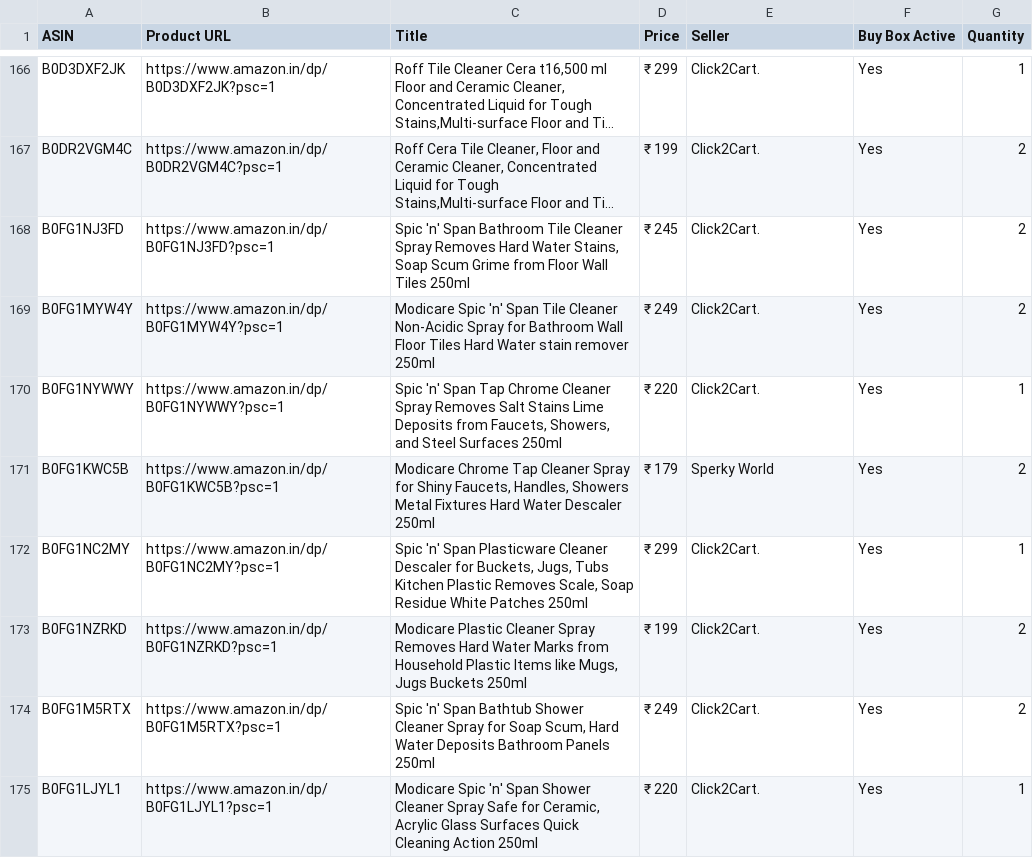
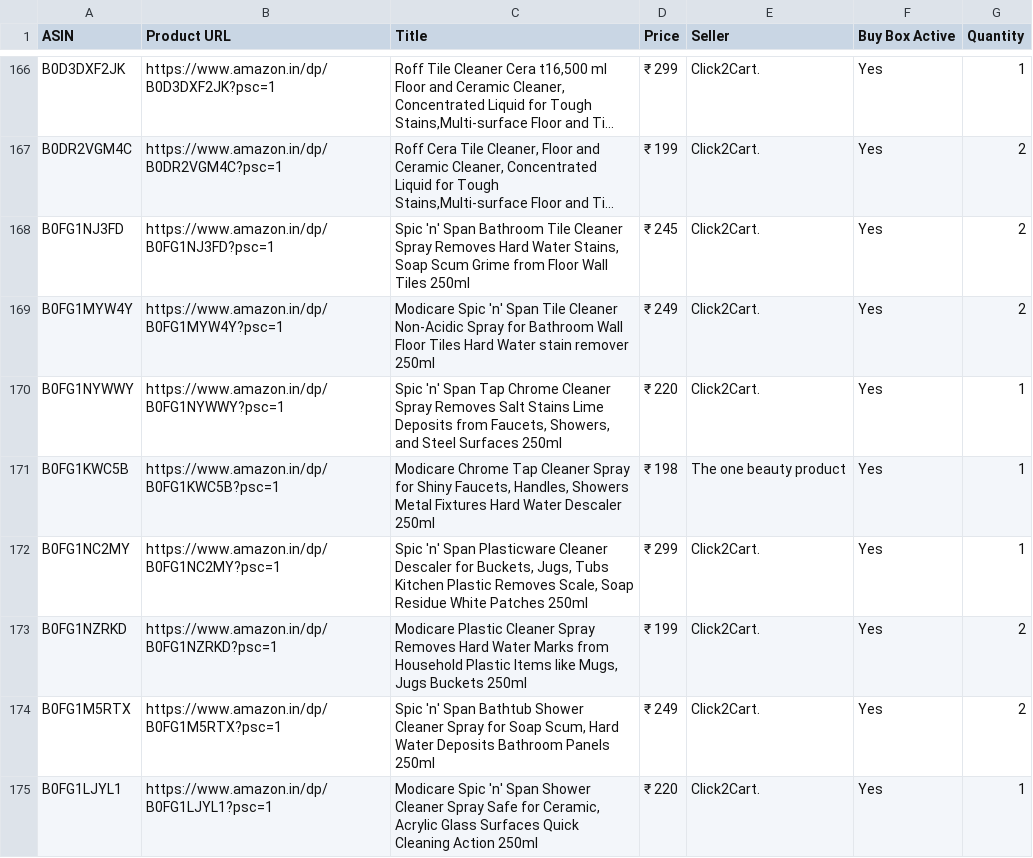
Before and after one commit to egaurav006/amazon-scraper, a CSV file: amazon_data.csv, drawn as a sheet; only a part is shown, gaps mark what is left out; long unchanged cells end in …; the diff covers the shown part only.

```diff
--- a/amazon_data.csv
+++ b/amazon_data.csv
@@ -170,3 +170,3 @@ B0FG1MYW4Y,https://www.amazon.in/dp/B0FG1MYW4Y?psc=1,Modicare Spic 'n' Span Tile
 B0FG1NYWWY,https://www.amazon.in/dp/B0FG1NYWWY?psc=1,"Spic 'n' Span Tap Chrome Cleaner Spray Removes Salt Stains Lime Deposits from Faucets, Showers, and Steel Surfaces 250ml",₹ 220,Click2Cart.,Yes,1
-B0FG1KWC5B,https://www.amazon.in/dp/B0FG1KWC5B?psc=1,"Modicare Chrome Tap Cleaner Spray for Shiny Faucets, Handles, Showers Metal Fixtures Hard Water Descaler 250ml",₹ 179,Sperky World,Yes,2
+B0FG1KWC5B,https://www.amazon.in/dp/B0FG1KWC5B?psc=1,"Modicare Chrome Tap Cleaner Spray for Shiny Faucets, Handles, Showers Metal Fixtures Hard Water Descaler 250ml",₹ 198,The one beauty product,Yes,1
 B0FG1NC2MY,https://www.amazon.in/dp/B0FG1NC2MY?psc=1,"Spic 'n' Span Plasticware Cleaner Descaler for Buckets, Jugs, Tubs Kitchen Plastic Removes Scale, Soap Residue White Patches 250ml",₹ 299,Click2Cart.,Yes,1
```
Also changed, not shown: 9 edited cells elsewhere in this file.
